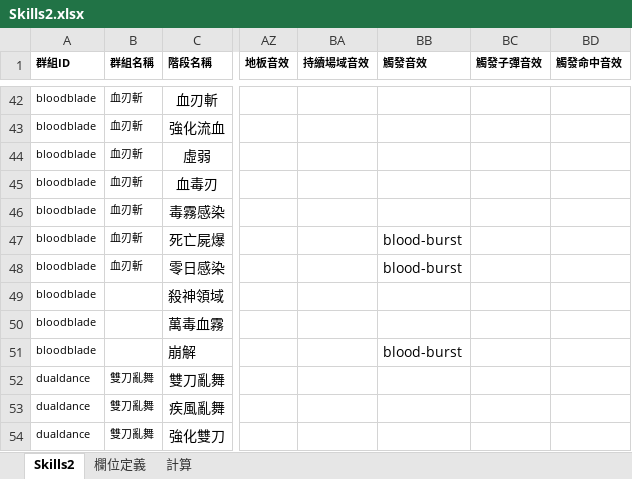
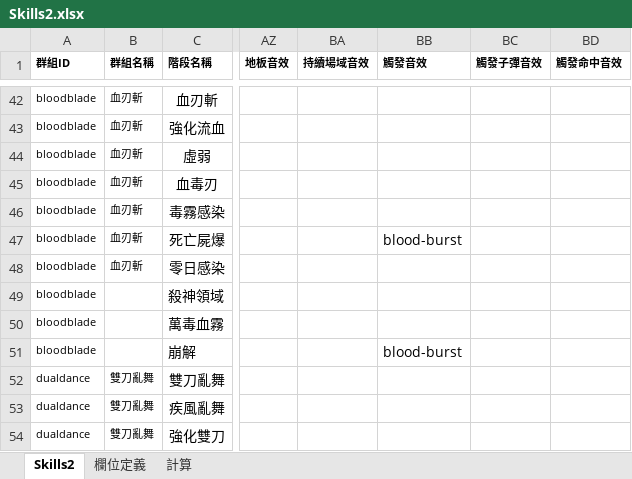
Before and after one commit to myKOF/Idle-RPG, an Excel workbook: config/Excel/Skills2.xlsx, sheet Skills2, drawn as a sheet; only a part is shown, gaps mark what is left out; values as stored, in another font and other column widths than the file's, no borders; the diff names each change by its address in the sheet, - before the commit and + after, or states it on an @@ line.

```diff
--- a/config/Excel/Skills2.xlsx (sheet Skills2)
+++ b/config/Excel/Skills2.xlsx (sheet Skills2)
-BB48 (觸發音效): blood-burst
+BB48 (觸發音效): (empty)
```
Also changed, not shown: 4 other files.
